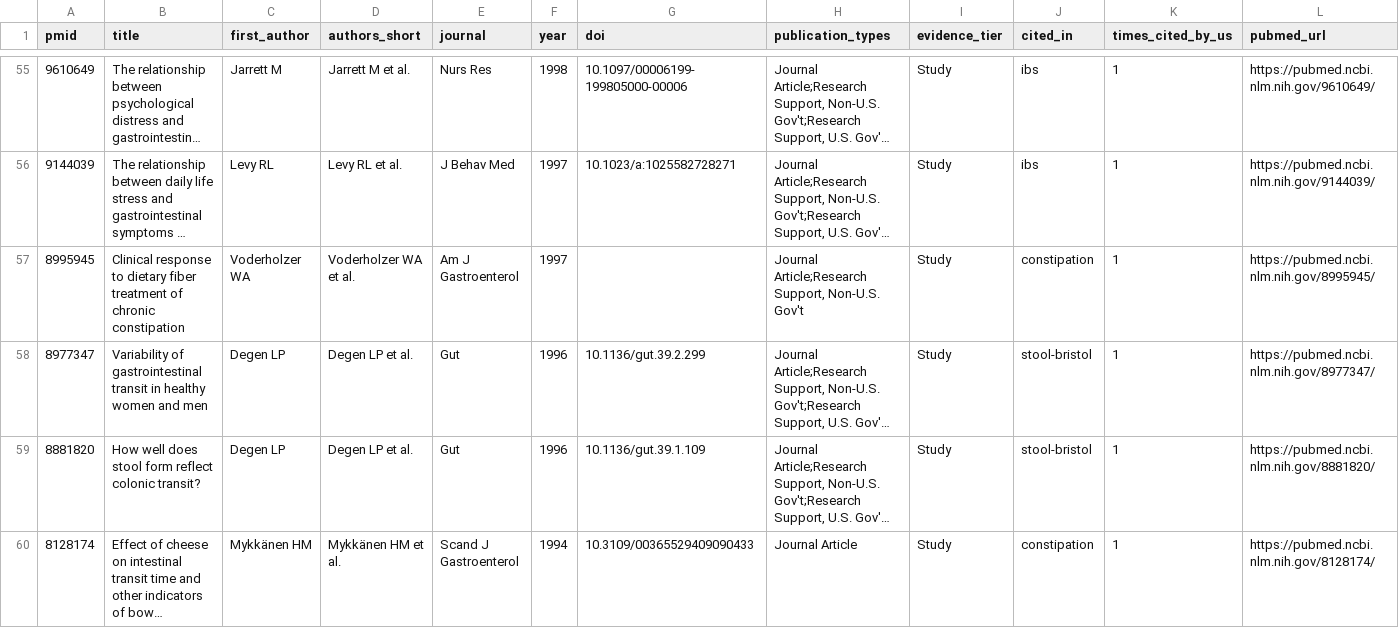
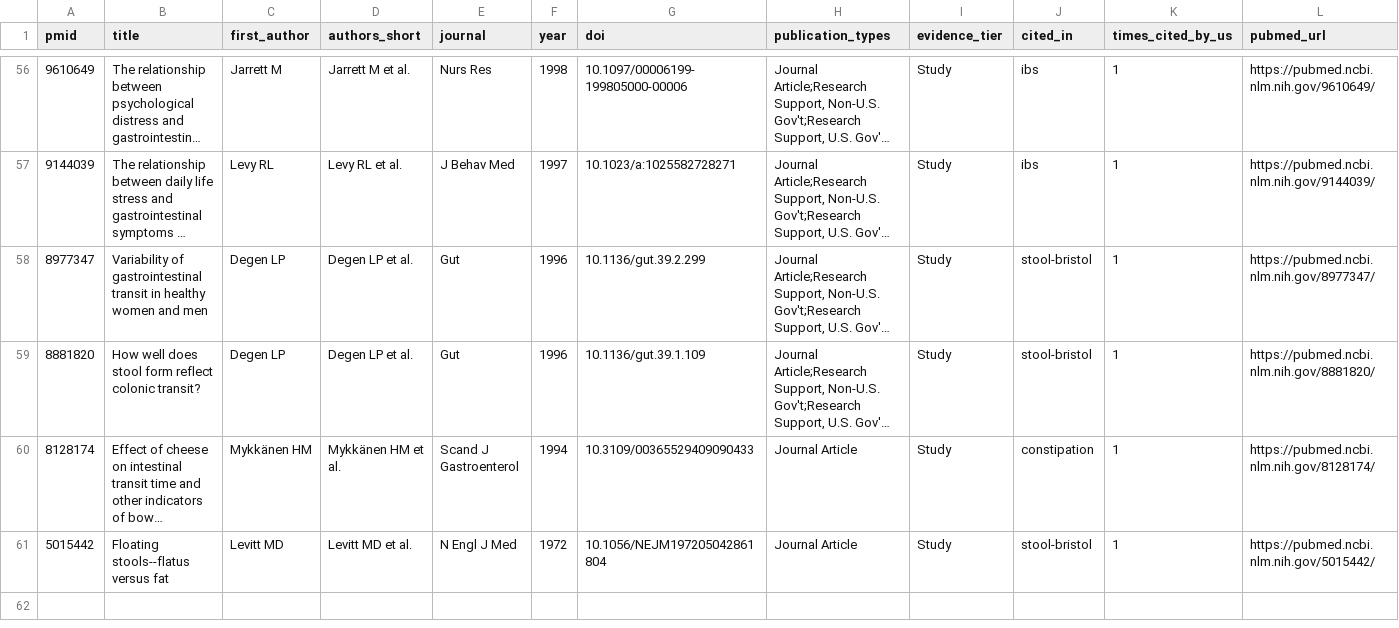
Before and after one commit to Akamimou213/Akamimou213, a CSV file: getregular-seo/science/evidence-library.csv, drawn as a sheet; only a part is shown, gaps mark what is left out; the shorter side is filled out with more unchanged rows; long unchanged cells end in …; removed rows and columns are numbered as before the commit, all else as after; the diff covers the shown part only; the diff names each change by its address in the sheet, - before the commit and + after, or states it on an @@ line.

```diff
--- a/getregular-seo/science/evidence-library.csv
+++ b/getregular-seo/science/evidence-library.csv
-row 57: 8995945 | Clinical response to dietary fiber treatment of chronic constipation | Voderholzer WA | Voderholzer WA et al. | Am J Gastroenterol | 1997 |  | Journal Article;Research Support, Non-U.S. Gov't | Study | constipation | 1 | https://pubmed.ncbi.nlm.nih.gov/8995945/
```
Also changed, not shown: 5 added rows and 4 removed rows elsewhere in this file, 2 other files.
